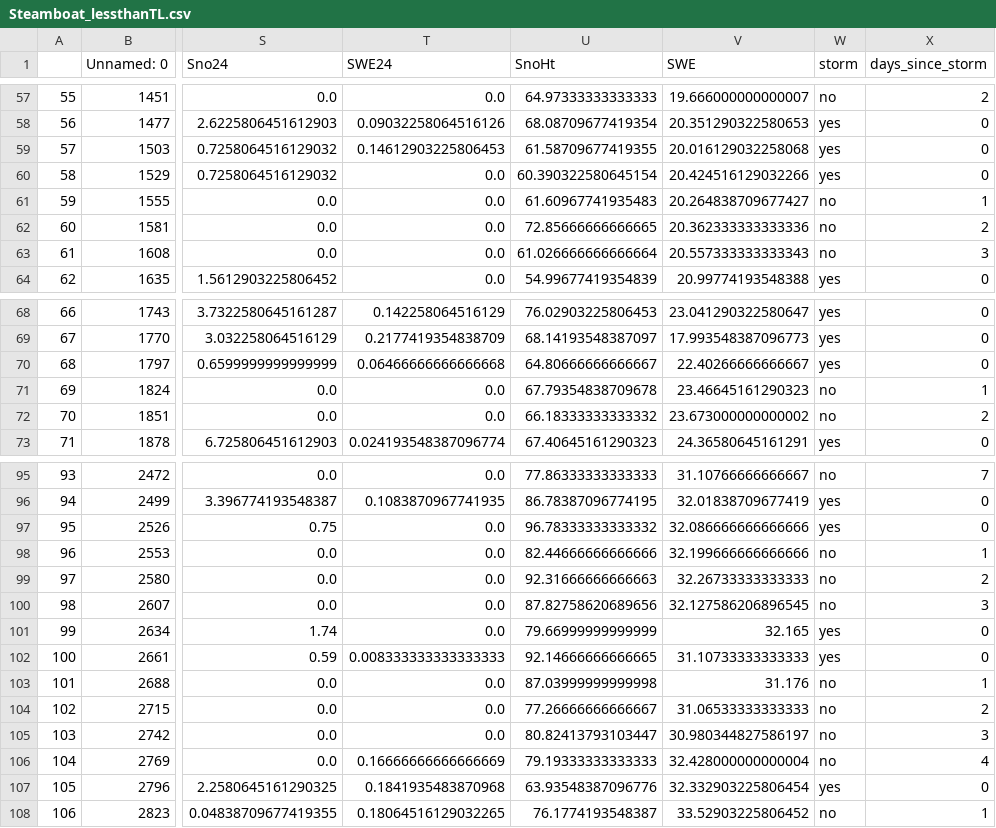
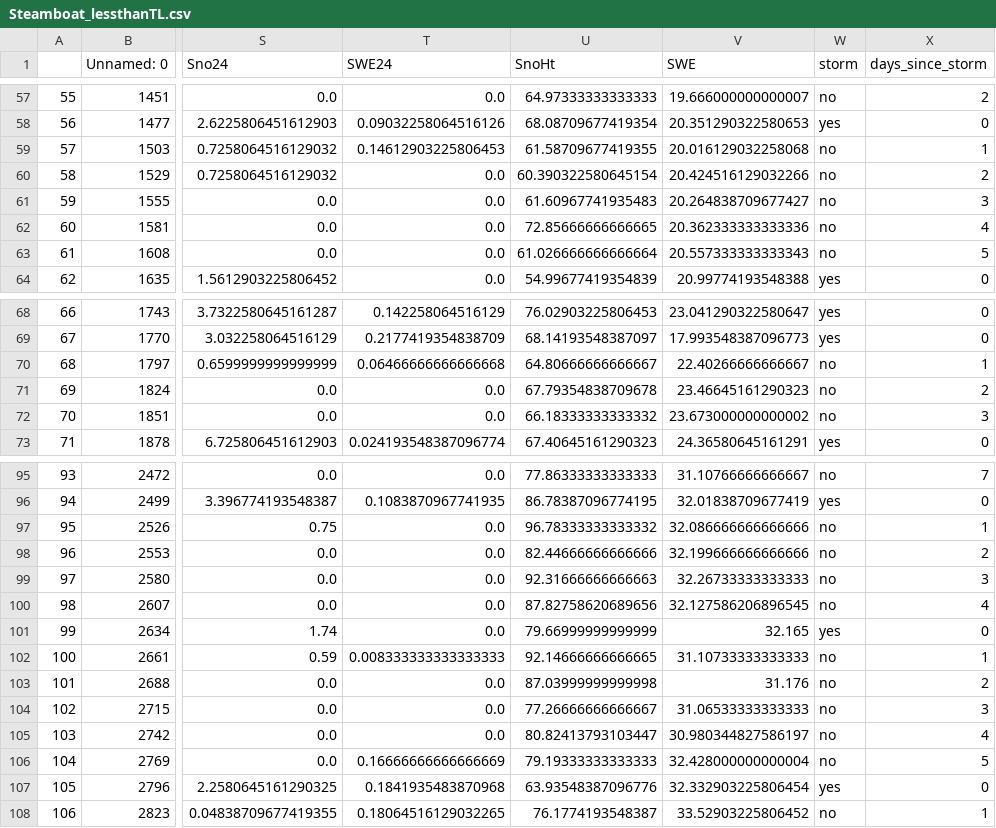
Before and after one commit to dsergio/data-modeling, a CSV file: transform/stage4/Steamboat_lessthanTL.csv, drawn as a sheet; only a part is shown, gaps mark what is left out; the diff covers the shown part only; the diff names each change by its address in the sheet, - before the commit and + after, or states it on an @@ line.

```diff
--- a/transform/stage4/Steamboat_lessthanTL.csv
+++ b/transform/stage4/Steamboat_lessthanTL.csv
-W59:W60 (storm): yes
+W59:W60 (storm): no
-X59 (days_since_storm): 0
+X59 (days_since_storm): 1
-X60 (days_since_storm): 0
+X60 (days_since_storm): 2
-X61 (days_since_storm): 1
+X61 (days_since_storm): 3
-X62 (days_since_storm): 2
+X62 (days_since_storm): 4
-X63 (days_since_storm): 3
+X63 (days_since_storm): 5
-W70 (storm): yes
+W70 (storm): no
-X70 (days_since_storm): 0
+X70 (days_since_storm): 1
-X71 (days_since_storm): 1
+X71 (days_since_storm): 2
-X72 (days_since_storm): 2
+X72 (days_since_storm): 3
-W97 (storm): yes
+W97 (storm): no
-X97 (days_since_storm): 0
+X97 (days_since_storm): 1
-X98 (days_since_storm): 1
+X98 (days_since_storm): 2
-X99 (days_since_storm): 2
+X99 (days_since_storm): 3
-X100 (days_since_storm): 3
+X100 (days_since_storm): 4
-W102 (storm): yes
+W102 (storm): no
-X102 (days_since_storm): 0
+X102 (days_since_storm): 1
-X103 (days_since_storm): 1
+X103 (days_since_storm): 2
-X104 (days_since_storm): 2
+X104 (days_since_storm): 3
-X105 (days_since_storm): 3
+X105 (days_since_storm): 4
-X106 (days_since_storm): 4
+X106 (days_since_storm): 5
```
Also changed, not shown: 11 edited cells elsewhere in this file, transform/stage4/Aspen_TL.csv, transform/stage4/Sangre_lessthanTL.csv, 45 other files.
